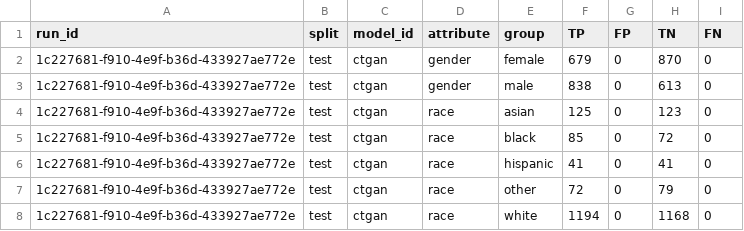
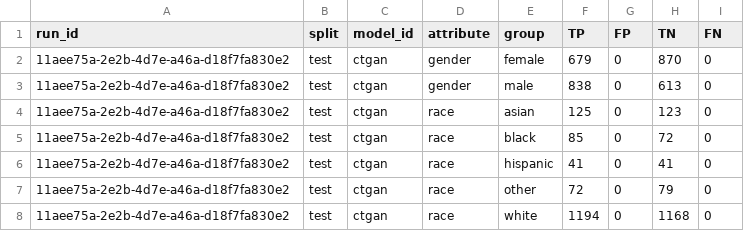
Before and after one commit to equilens-labs/fl-bsa-whitepaper, a CSV file: intake/group_confusion.csv, drawn as a sheet.

```diff
--- a/intake/group_confusion.csv
+++ b/intake/group_confusion.csv
@@ -1,8 +1,8 @@
 run_id,split,model_id,attribute,group,TP,FP,TN,FN
-1c227681-f910-4e9f-b36d-433927ae772e,test,ctgan,gender,female,679,0,870,0
-1c227681-f910-4e9f-b36d-433927ae772e,test,ctgan,gender,male,838,0,613,0
-1c227681-f910-4e9f-b36d-433927ae772e,test,ctgan,race,asian,125,0,123,0
-1c227681-f910-4e9f-b36d-433927ae772e,test,ctgan,race,black,85,0,72,0
-1c227681-f910-4e9f-b36d-433927ae772e,test,ctgan,race,hispanic,41,0,41,0
-1c227681-f910-4e9f-b36d-433927ae772e,test,ctgan,race,other,72,0,79,0
-1c227681-f910-4e9f-b36d-433927ae772e,test,ctgan,race,white,1194,0,1168,0
+11aee75a-2e2b-4d7e-a46a-d18f7fa830e2,test,ctgan,gender,female,679,0,870,0
+11aee75a-2e2b-4d7e-a46a-d18f7fa830e2,test,ctgan,gender,male,838,0,613,0
+11aee75a-2e2b-4d7e-a46a-d18f7fa830e2,test,ctgan,race,asian,125,0,123,0
+11aee75a-2e2b-4d7e-a46a-d18f7fa830e2,test,ctgan,race,black,85,0,72,0
+11aee75a-2e2b-4d7e-a46a-d18f7fa830e2,test,ctgan,race,hispanic,41,0,41,0
+11aee75a-2e2b-4d7e-a46a-d18f7fa830e2,test,ctgan,race,other,72,0,79,0
+11aee75a-2e2b-4d7e-a46a-d18f7fa830e2,test,ctgan,race,white,1194,0,1168,0
```
Also changed, not shown: intake/metrics_long.csv, intake/selection_rates.csv, 32 other files.
